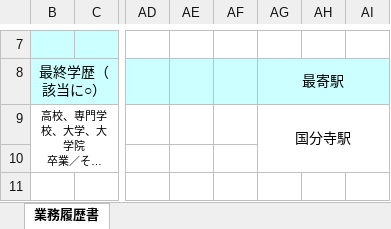
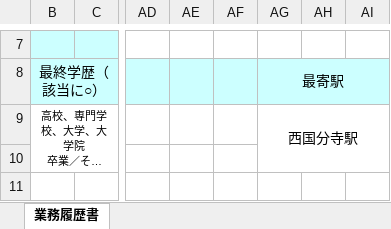
Before and after one commit to liushichengdev/resume, an Excel workbook: 履歴書_劉室成.xlsx, sheet 業務履歴書, drawn as a sheet; only a part is shown, gaps mark what is left out; long unchanged cells end in …; values as stored, in another font and other column widths than the file's, no borders; charts and pictures not drawn; the diff names each change by its address in the sheet, - before the commit and + after, or states it on an @@ line.

Commit message:
Modify

```diff
--- a/履歴書_劉室成.xlsx (sheet 業務履歴書)
+++ b/履歴書_劉室成.xlsx (sheet 業務履歴書)
-AG9: 国分寺駅
+AG9: 西国分寺駅
```
